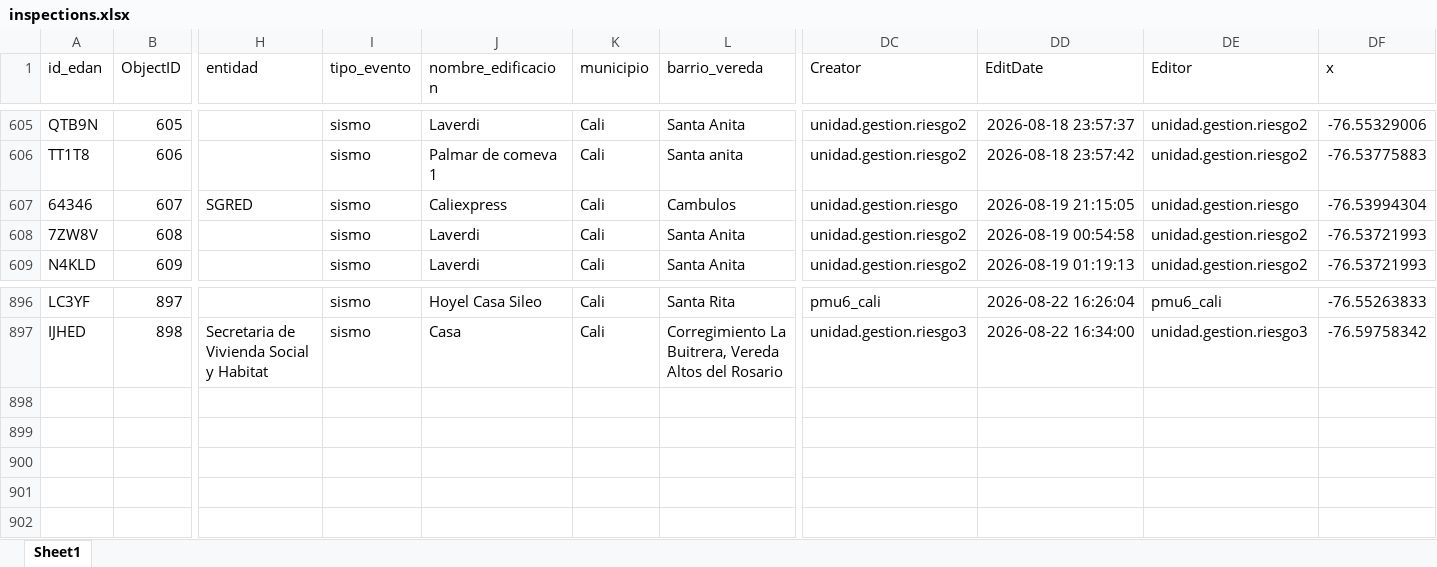
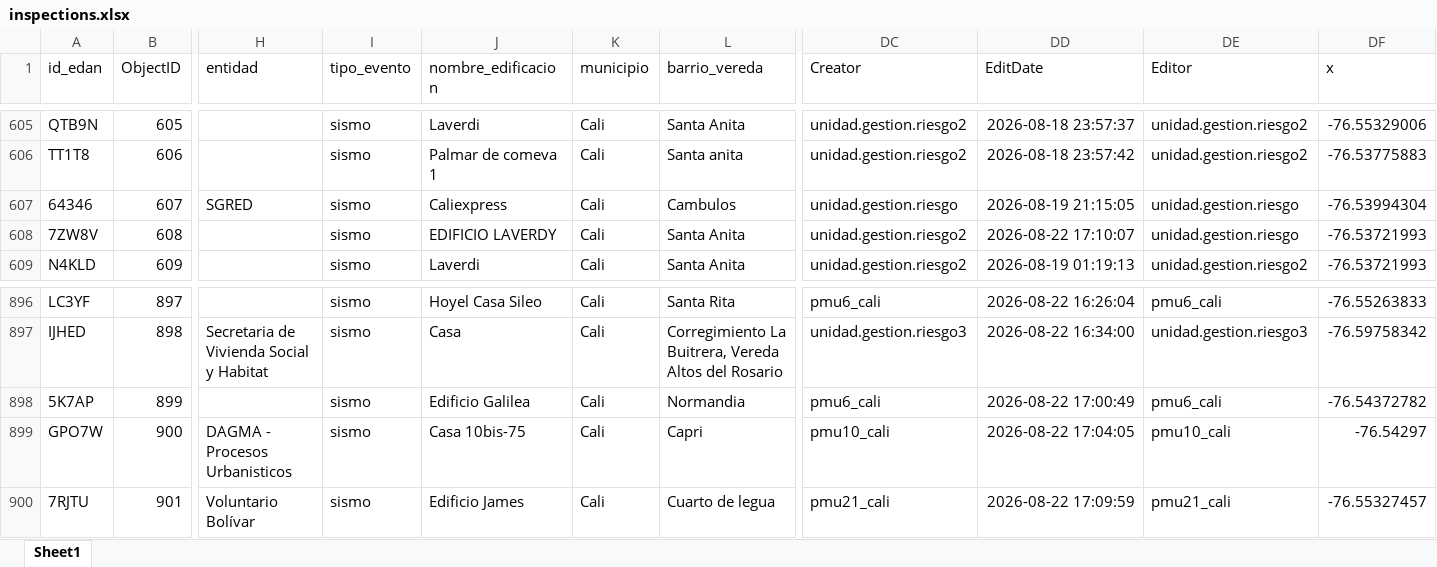
Before and after one commit to Juanpgm/sismo-cali-dashboard, an Excel workbook: web/data/inspections.xlsx, sheet Sheet1, drawn as a sheet; only a part is shown, gaps mark what is left out; values as stored, in another font and other column widths than the file's, no borders; rows hold the shown columns only; the diff names each change by its address in the sheet, - before the commit and + after, or states it on an @@ line.

Commit message:
chore: refresh dashboard data (auto)

```diff
--- a/web/data/inspections.xlsx (sheet Sheet1)
+++ b/web/data/inspections.xlsx (sheet Sheet1)
-J608 (nombre_edificacion): Laverdi
+J608 (nombre_edificacion): EDIFICIO LAVERDY
-DD608 (EditDate): 2026-08-19 00:54:58
+DD608 (EditDate): 2026-08-22 17:10:07
-DE608 (Editor): unidad.gestion.riesgo2
+DE608 (Editor): unidad.gestion.riesgo
+row 898: 5K7AP | 899 |  | sismo | Edificio Galilea | Cali | Normandia | pmu6_cali | 2026-08-22 17:00:49 | pmu6_cali | -76.54372782
+row 899: GPO7W | 900 | DAGMA - Procesos Urbanisticos | sismo | Casa 10bis-75 | Cali | Capri | pmu10_cali | 2026-08-22 17:04:05 | pmu10_cali | -76.54297
+row 900: 7RJTU | 901 | Voluntario Bolívar | sismo | Edificio James | Cali | Cuarto de legua | pmu21_cali | 2026-08-22 17:09:59 | pmu21_cali | -76.55327457
```
Also changed, not shown: 2 other files.
